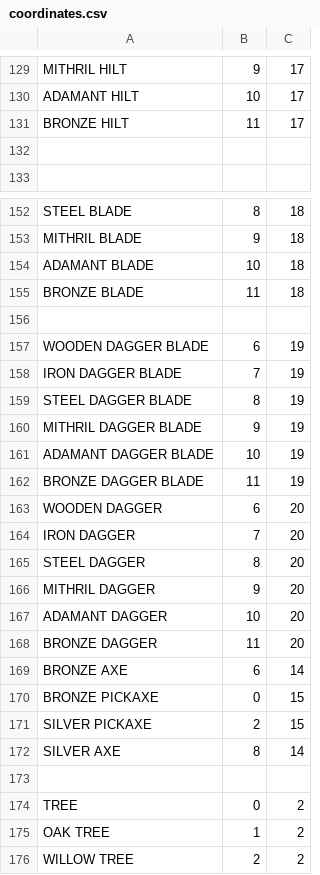
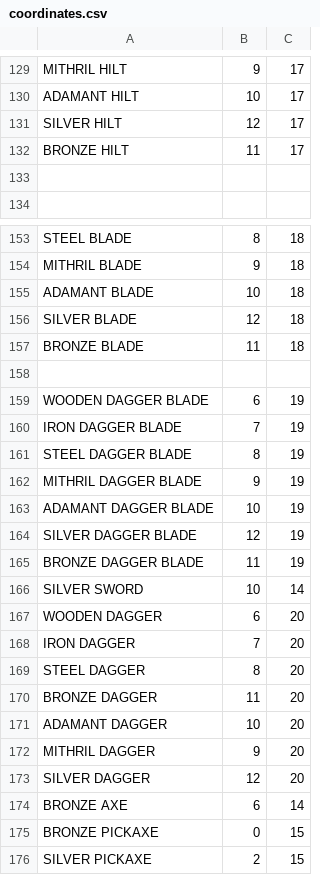
Before and after one commit to saido-labs/glenwich-art, a CSV file: coordinates.csv, drawn as a sheet; only a part is shown, gaps mark what is left out; the shorter side is filled out with more unchanged rows.

Commit message:
silver sword and dagger added.

```diff
--- a/coordinates.csv
+++ b/coordinates.csv
@@ -130,2 +130,3 @@ MITHRIL HILT,9,17
 ADAMANT HILT,10,17
+SILVER HILT,12,17
 BRONZE HILT,11,17
@@ -154,2 +155,3 @@ MITHRIL BLADE,9,18
 ADAMANT BLADE,10,18
+SILVER BLADE,12,18
 BRONZE BLADE,11,18
@@ -161,3 +163,5 @@ MITHRIL DAGGER BLADE,9,19
 ADAMANT DAGGER BLADE,10,19
+SILVER DAGGER BLADE,12,19
 BRONZE DAGGER BLADE,11,19
+SILVER SWORD,10,14
 WOODEN DAGGER,6,20
@@ -165,5 +169,6 @@ IRON DAGGER,7,20
 STEEL DAGGER,8,20
+BRONZE DAGGER,11,20
+ADAMANT DAGGER,10,20
 MITHRIL DAGGER,9,20
-ADAMANT DAGGER,10,20
-BRONZE DAGGER,11,20
+SILVER DAGGER,12,20
 BRONZE AXE,6,14
```
Also changed, not shown: 8 other files.
